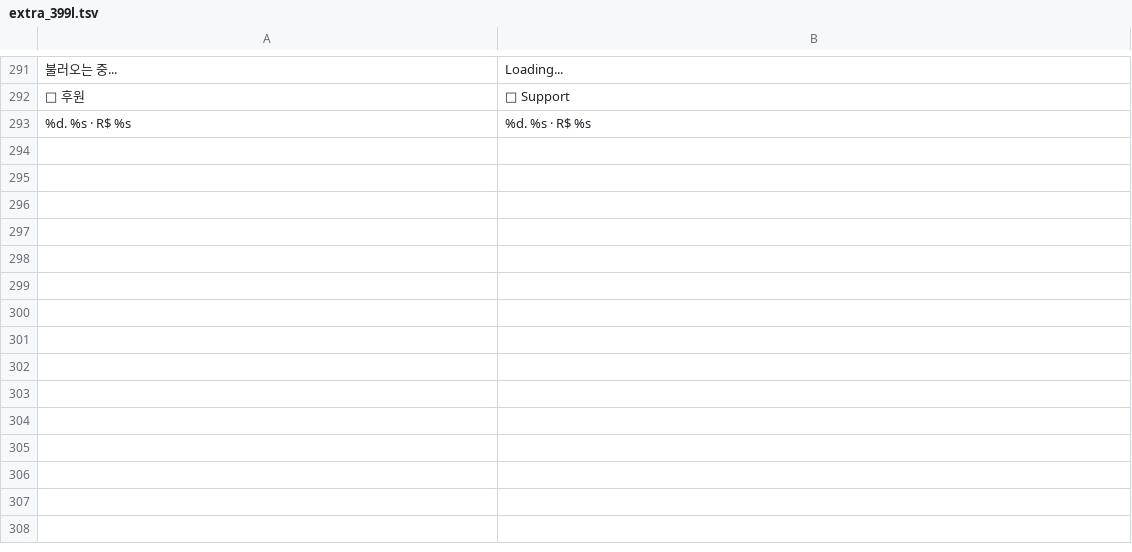
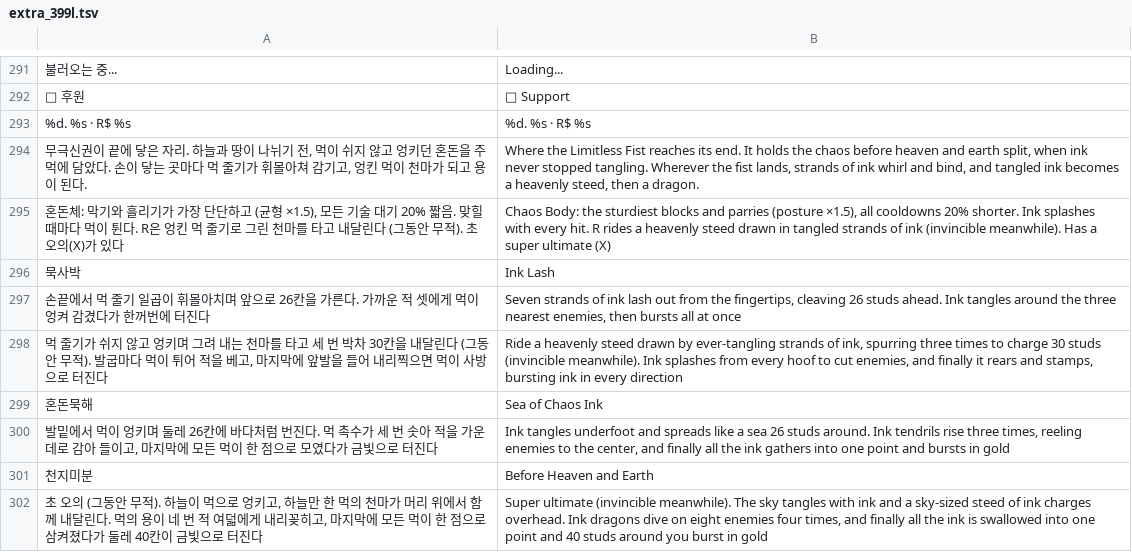
Before and after one commit to savvygonsama/my-web-apps, a TSV file: kwonwang/tools/lang/extra_399l.tsv, drawn as a sheet; only a part is shown, gaps mark what is left out.

```diff
--- a/kwonwang/tools/lang/extra_399l.tsv
+++ b/kwonwang/tools/lang/extra_399l.tsv
@@ -293 +293,10 @@
 %d. %s  ·  R$ %s	%d. %s  ·  R$ %s
+무극신권이 끝에 닿은 자리. 하늘과 땅이 나뉘기 전, 먹이 쉬지 않고 엉키던 혼돈을 주먹에 담았다. 손이 닿는 곳마다 먹 줄기가 휘몰아쳐 감기고, 엉킨 먹이 천마가 되고 용이 된다.	Where the Limitless Fist reaches its end. It holds the chaos before heaven and earth split, when ink never stopped tangling. Wherever the fist lands, strands of ink whirl and bind, and tangled ink becomes a heavenly steed, then a dragon.
+혼돈체: 막기와 흘리기가 가장 단단하고 (균형 ×1.5), 모든 기술 대기 20% 짧음. 맞힐 때마다 먹이 튄다. R은 엉킨 먹 줄기로 그린 천마를 타고 내달린다 (그동안 무적). 초 오의(X)가 있다	Chaos Body: the sturdiest blocks and parries (posture ×1.5), all cooldowns 20% shorter. Ink splashes with every hit. R rides a heavenly steed drawn in tangled strands of ink (invincible meanwhile). Has a super ultimate (X)
+묵사박	Ink Lash
+손끝에서 먹 줄기 일곱이 휘몰아치며 앞으로 26칸을 가른다. 가까운 적 셋에게 먹이 엉켜 감겼다가 한꺼번에 터진다	Seven strands of ink lash out from the fingertips, cleaving 26 studs ahead. Ink tangles around the three nearest enemies, then bursts all at once
+먹 줄기가 쉬지 않고 엉키며 그려 내는 천마를 타고 세 번 박차 30칸을 내달린다 (그동안 무적). 발굽마다 먹이 튀어 적을 베고, 마지막에 앞발을 들어 내리찍으면 먹이 사방으로 터진다	Ride a heavenly steed drawn by ever-tangling strands of ink, spurring three times to charge 30 studs (invincible meanwhile). Ink splashes from every hoof to cut enemies, and finally it rears and stamps, bursting ink in every direction
+혼돈묵해	Sea of Chaos Ink
+발밑에서 먹이 엉키며 둘레 26칸에 바다처럼 번진다. 먹 촉수가 세 번 솟아 적을 가운데로 감아 들이고, 마지막에 모든 먹이 한 점으로 모였다가 금빛으로 터진다	Ink tangles underfoot and spreads like a sea 26 studs around. Ink tendrils rise three times, reeling enemies to the center, and finally all the ink gathers into one point and bursts in gold
+천지미분	Before Heaven and Earth
+초 오의 (그동안 무적). 하늘이 먹으로 엉키고, 하늘만 한 먹의 천마가 머리 위에서 함께 내달린다. 먹의 용이 네 번 적 여덟에게 내리꽂히고, 마지막에 모든 먹이 한 점으로 삼켜졌다가 둘레 40칸이 금빛으로 터진다	Super ultimate (invincible meanwhile). The sky tangles with ink and a sky-sized steed of ink charges overhead. Ink dragons dive on eight enemies four times, and finally all the ink is swallowed into one point and 40 studs around you burst in gold
```
Also changed, not shown: 8 other files.
